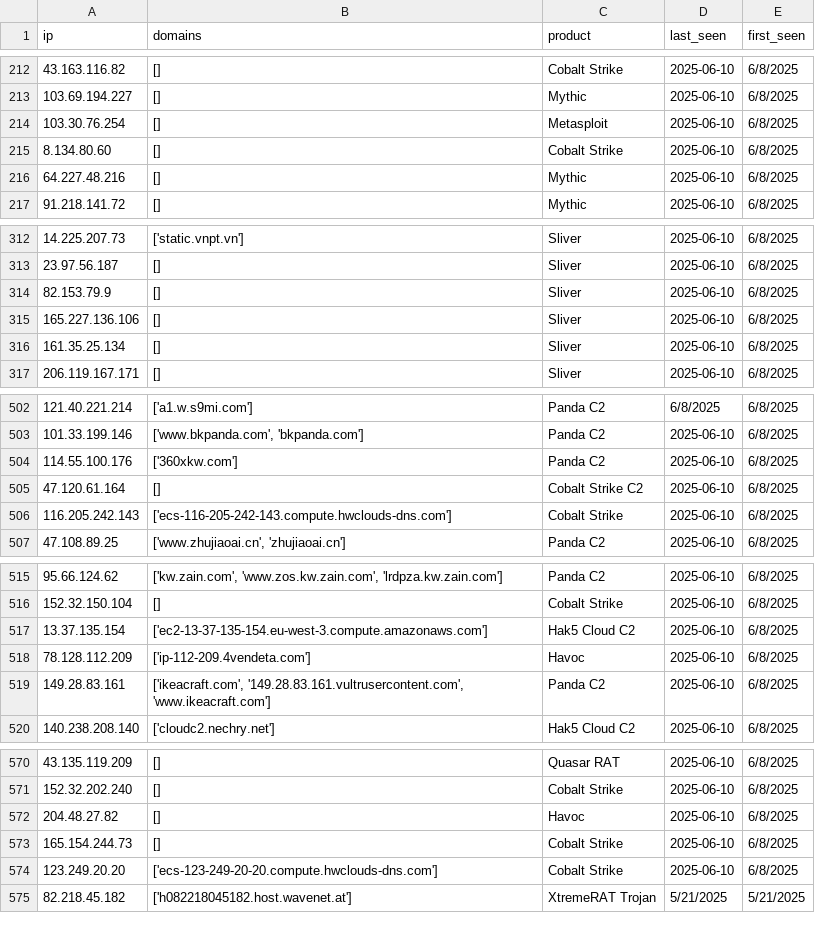
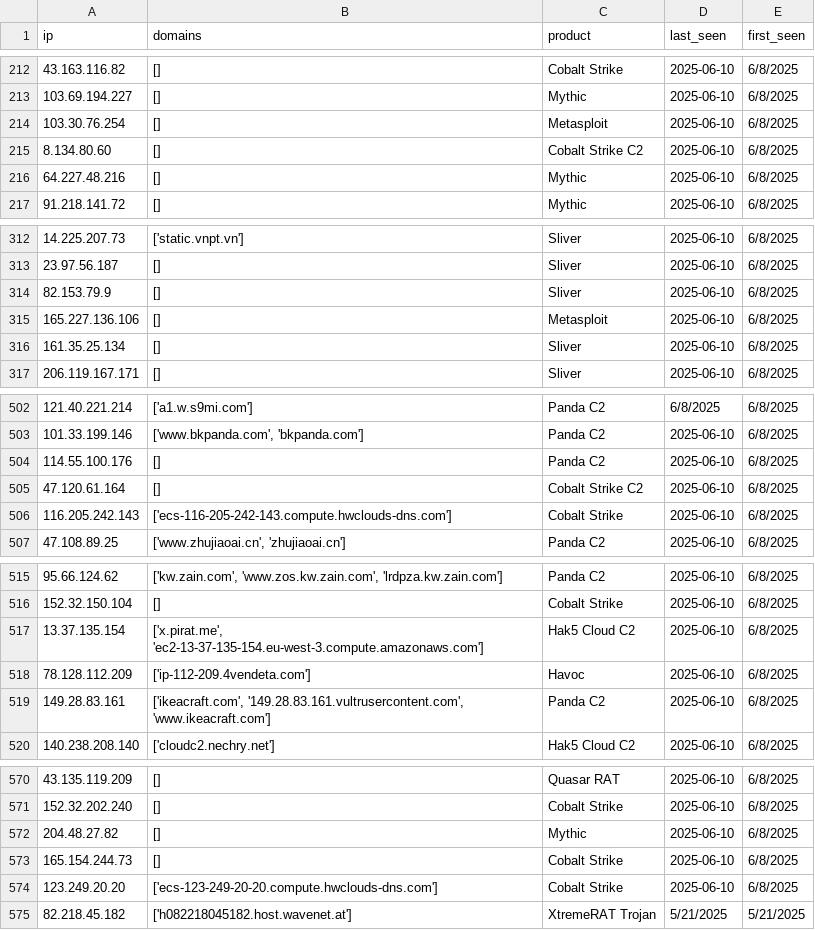
Before and after one commit to joeavanzato/recent_c2_infrastructure, a CSV file: c2_data.csv, drawn as a sheet; only a part is shown, gaps mark what is left out; the diff covers the shown part only.

```diff
--- a/c2_data.csv
+++ b/c2_data.csv
@@ -214,3 +214,3 @@ ip,domains,product,last_seen,first_seen
 103.30.76.254,[],Metasploit,2025-06-10,6/8/2025
-8.134.80.60,[],Cobalt Strike,2025-06-10,6/8/2025
+8.134.80.60,[],Cobalt Strike C2,2025-06-10,6/8/2025
 64.227.48.216,[],Mythic,2025-06-10,6/8/2025
@@ -314,3 +314,3 @@ ip,domains,product,last_seen,first_seen
 82.153.79.9,[],Sliver,2025-06-10,6/8/2025
-165.227.136.106,[],Sliver,2025-06-10,6/8/2025
+165.227.136.106,[],Metasploit,2025-06-10,6/8/2025
 161.35.25.134,[],Sliver,2025-06-10,6/8/2025
@@ -503,3 +503,3 @@ ip,domains,product,last_seen,first_seen
 101.33.199.146,"['www.bkpanda.com', 'bkpanda.com']",Panda C2,2025-06-10,6/8/2025
-114.55.100.176,['360xkw.com'],Panda C2,2025-06-10,6/8/2025
+114.55.100.176,[],Panda C2,2025-06-10,6/8/2025
 47.120.61.164,[],Cobalt Strike C2,2025-06-10,6/8/2025
@@ -516,3 +516,3 @@ ip,domains,product,last_seen,first_seen
 152.32.150.104,[],Cobalt Strike,2025-06-10,6/8/2025
-13.37.135.154,['ec2-13-37-135-154.eu-west-3.compute.amazonaws.com'],Hak5 Cloud C2,2025-06-10,6/8/2025
+13.37.135.154,"['x.pirat.me', 'ec2-13-37-135-154.eu-west-3.compute.amazonaws.com']",Hak5 Cloud C2,2025-06-10,6/8/2025
 78.128.112.209,['ip-112-209.4vendeta.com'],Havoc,2025-06-10,6/8/2025
@@ -571,3 +571,3 @@ ip,domains,product,last_seen,first_seen
 152.32.202.240,[],Cobalt Strike,2025-06-10,6/8/2025
-204.48.27.82,[],Havoc,2025-06-10,6/8/2025
+204.48.27.82,[],Mythic,2025-06-10,6/8/2025
 165.154.244.73,[],Cobalt Strike,2025-06-10,6/8/2025
```
Also changed, not shown: 2 added rows and 10 edited cells elsewhere in this file.
